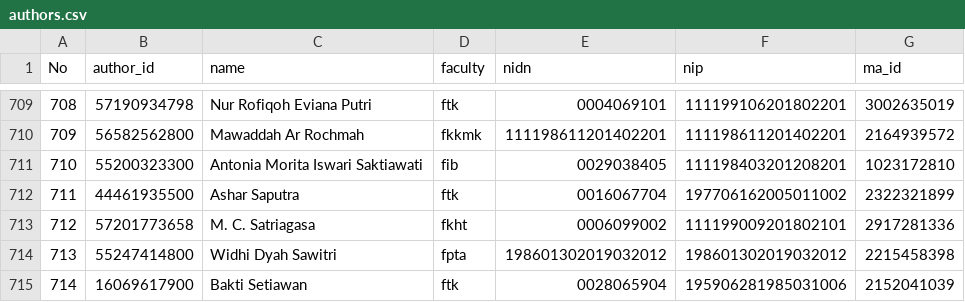
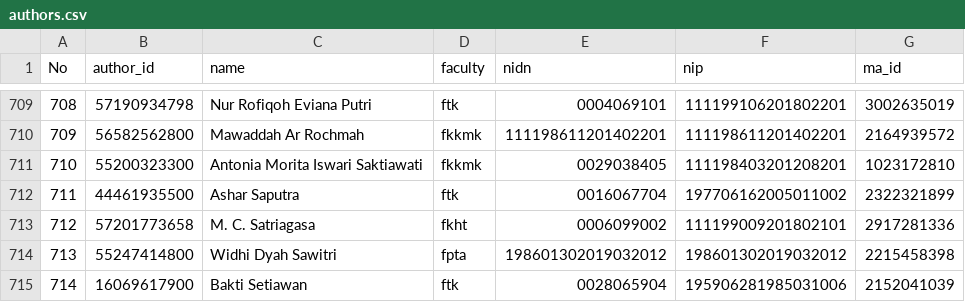
Before and after one commit to bppugm/publication-scrapper, a CSV file: authors.csv, drawn as a sheet; only a part is shown, gaps mark what is left out.

Commit message:
Update authors.csv

```diff
--- a/authors.csv
+++ b/authors.csv
@@ -710,3 +710,3 @@
 "709","56582562800","Mawaddah Ar Rochmah","fkkmk","111198611201402201","111198611201402201","2164939572"
-"710","55200323300","Antonia Morita Iswari Saktiawati","fib","0029038405","111198403201208201","1023172810"
+"710","55200323300","Antonia Morita Iswari Saktiawati","fkkmk","0029038405","111198403201208201","1023172810"
 "711","44461935500","Ashar Saputra","ftk","0016067704","197706162005011002","2322321899"
```
